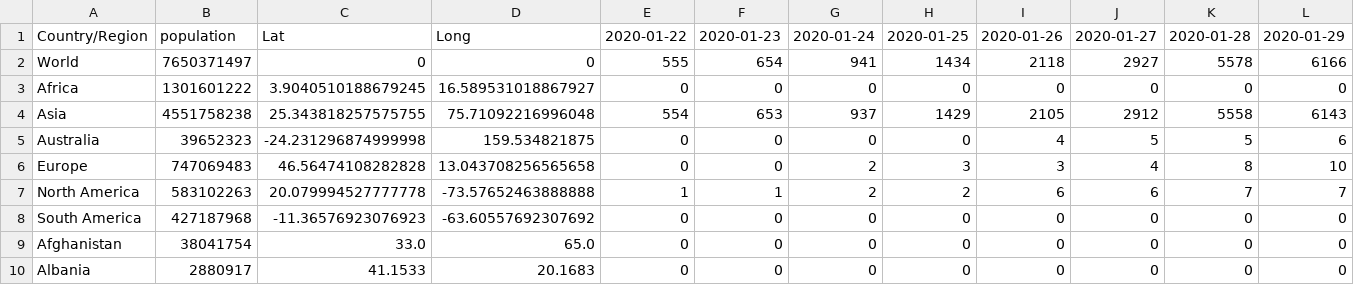
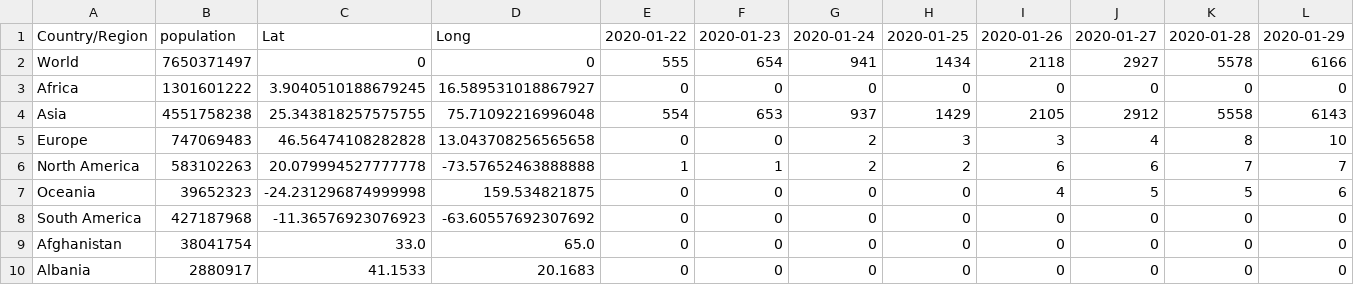
Before and after one commit to com-480-data-visualization/com-480-project-corona-cocos, a CSV file: generated/confirmed.csv, drawn as a sheet; only a part is shown; removed rows and columns are numbered as before the commit, all else as after; rows hold the shown columns only; the diff names each change by its address in the sheet, - before the commit and + after, or states it on an @@ line.

Commit message:
Fix Oceania continent name

```diff
--- a/generated/confirmed.csv
+++ b/generated/confirmed.csv
-row 5: Australia | 39652323 | -24.231296874999998 | 159.534821875 | 0 | 0 | 0 | 0 | 4 | 5 | 5 | 6
+row 7: Oceania | 39652323 | -24.231296874999998 | 159.534821875 | 0 | 0 | 0 | 0 | 4 | 5 | 5 | 6
```
Also changed, not shown: generated/daily.csv, generated/deaths.csv, 5 other files.
